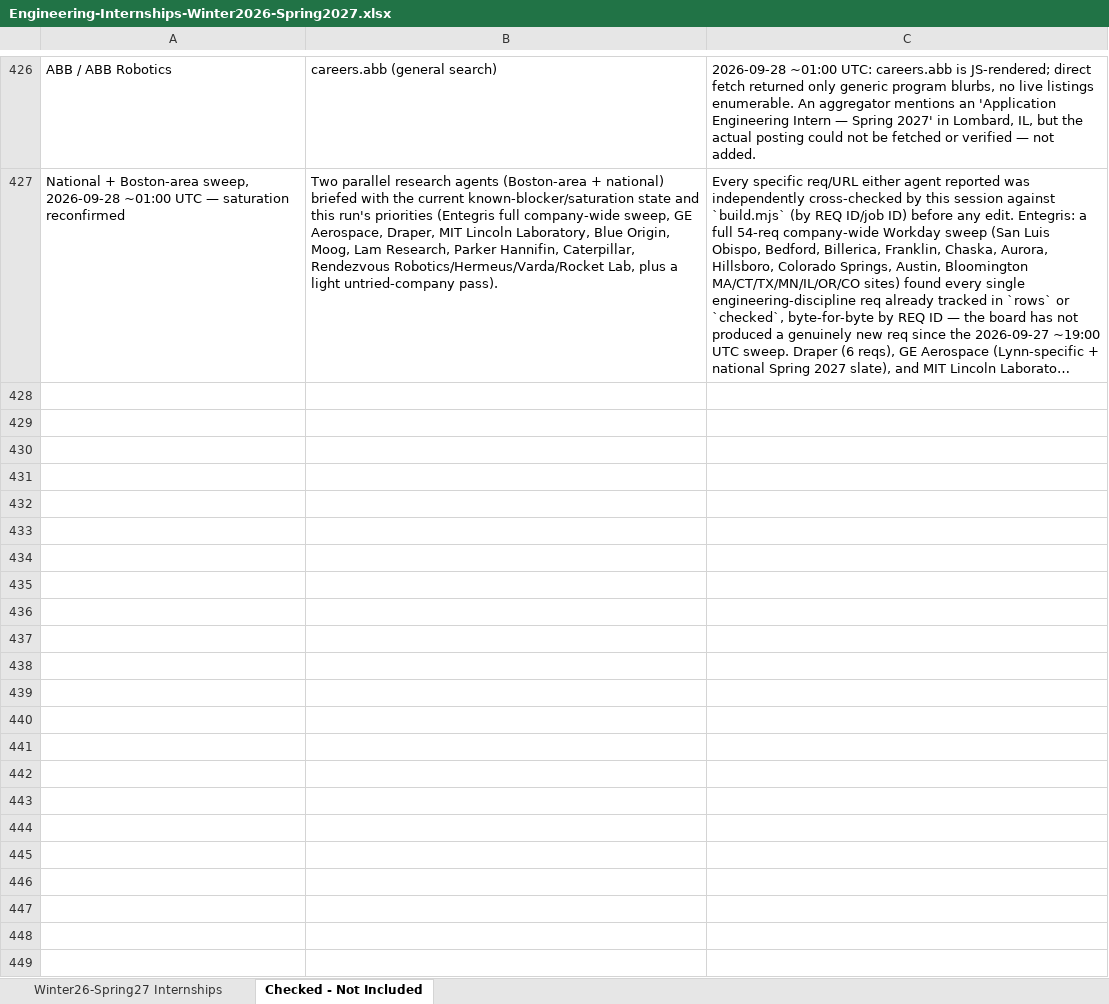
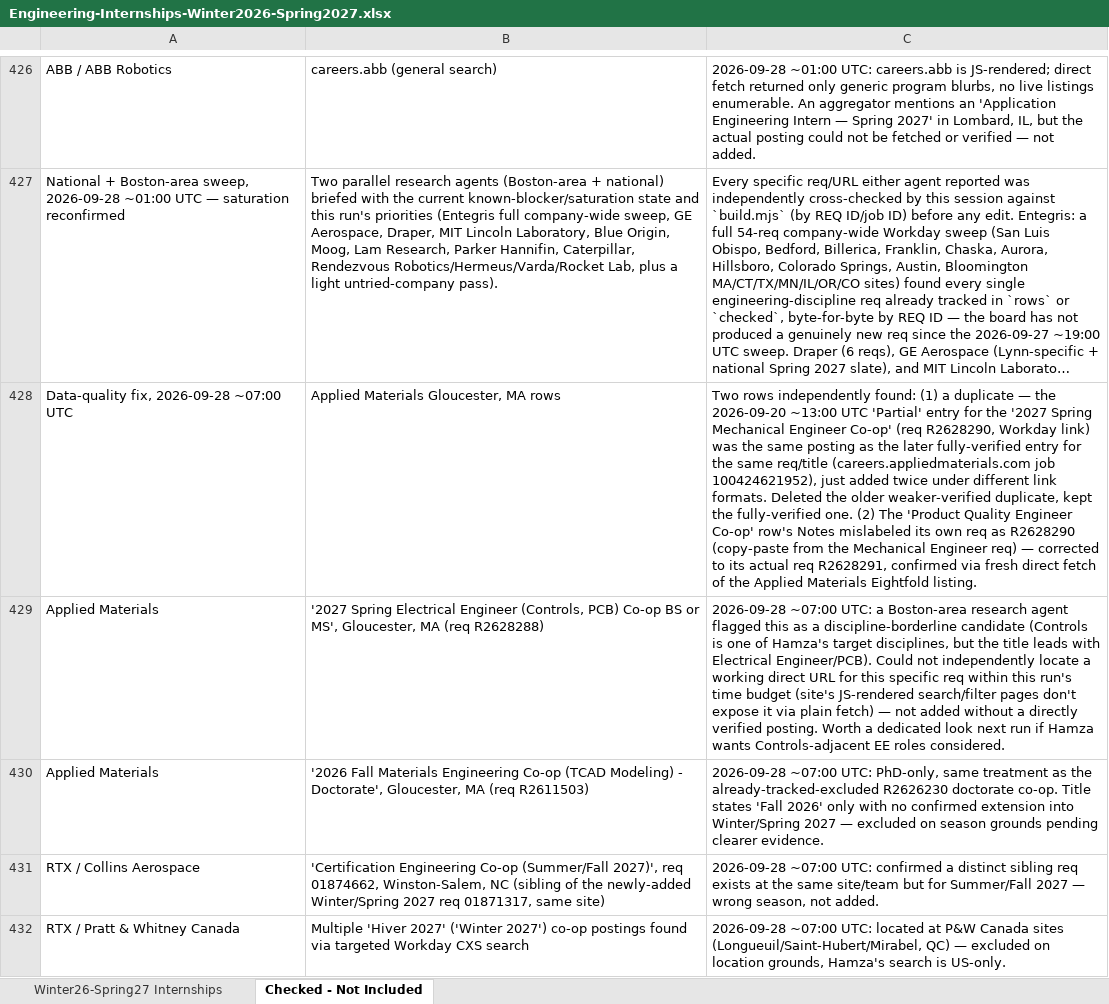
Before and after one commit to Svvipee/internship-tracker-2026, an Excel workbook: Engineering-Internships-Winter2026-Spring2027.xlsx, sheet Checked - Not Included, drawn as a sheet; only a part is shown, gaps mark what is left out; long unchanged cells end in …; values as stored, in another font and other column widths than the file's, no borders; the diff covers the shown part only; the diff names each change by its address in the sheet, - before the commit and + after, or states it on an @@ line.

```diff
--- a/Engineering-Internships-Winter2026-Spring2027.xlsx (sheet Checked - Not Included)
+++ b/Engineering-Internships-Winter2026-Spring2027.xlsx (sheet Checked - Not Included)
+row 428: Data-quality fix, 2026-09-28 ~07:00 UTC | Applied Materials Gloucester, MA rows | Two rows independently found: (1) a duplicate — the 2026-09-20 ~13:00 UTC 'Partial' entry for the '2027 Spring Mechanical Engineer Co-op' (req R2628290, Workday link) was the same posting as the later fully-verified entry for the same req/title (careers.appliedmaterials.com job 100424621952), just added twice under different link formats. Deleted the older weaker-verified duplicate, kept the fully-verified one. (2) The 'Product Quality Engineer Co-op' row's Notes mislabeled its own req as R2628290 (copy-paste from the Mechanical Engineer req) — corrected to its actual req R2628291, confirmed via fresh direct fetch of the Applied Materials Eightfold listing.
+row 429: Applied Materials | '2027 Spring Electrical Engineer (Controls, PCB) Co-op BS or MS', Gloucester, MA (req R2628288) | 2026-09-28 ~07:00 UTC: a Boston-area research agent flagged this as a discipline-borderline candidate (Controls is one of Hamza's target disciplines, but the title leads with Electrical Engineer/PCB). Could not independently locate a working direct URL for this specific req within this run's time budget (site's JS-rendered search/filter pages don't expose it via plain fetch) — not added without a directly verified posting. Worth a dedicated look next run if Hamza wants Controls-adjacent EE roles considered.
+row 430: Applied Materials | '2026 Fall Materials Engineering Co-op (TCAD Modeling) - Doctorate', Gloucester, MA (req R2611503) | 2026-09-28 ~07:00 UTC: PhD-only, same treatment as the already-tracked-excluded R2626230 doctorate co-op. Title states 'Fall 2026' only with no confirmed extension into Winter/Spring 2027 — excluded on season grounds pending clearer evidence.
+row 431: RTX / Collins Aerospace | 'Certification Engineering Co-op (Summer/Fall 2027)', req 01874662, Winston-Salem, NC (sibling of the newly-added Winter/Spring 2027 req 01871317, same site) | 2026-09-28 ~07:00 UTC: confirmed a distinct sibling req exists at the same site/team but for Summer/Fall 2027 — wrong season, not added.
+row 432: RTX / Pratt & Whitney Canada | Multiple 'Hiver 2027' ('Winter 2027') co-op postings found via targeted Workday CXS search | 2026-09-28 ~07:00 UTC: located at P&W Canada sites (Longueuil/Saint-Hubert/Mirabel, QC) — excluded on location grounds, Hamza's search is US-only.
```
Also changed, not shown: 5 added rows elsewhere in this sheet, sheet Winter26-Spring27 Internships, 5 other files.
